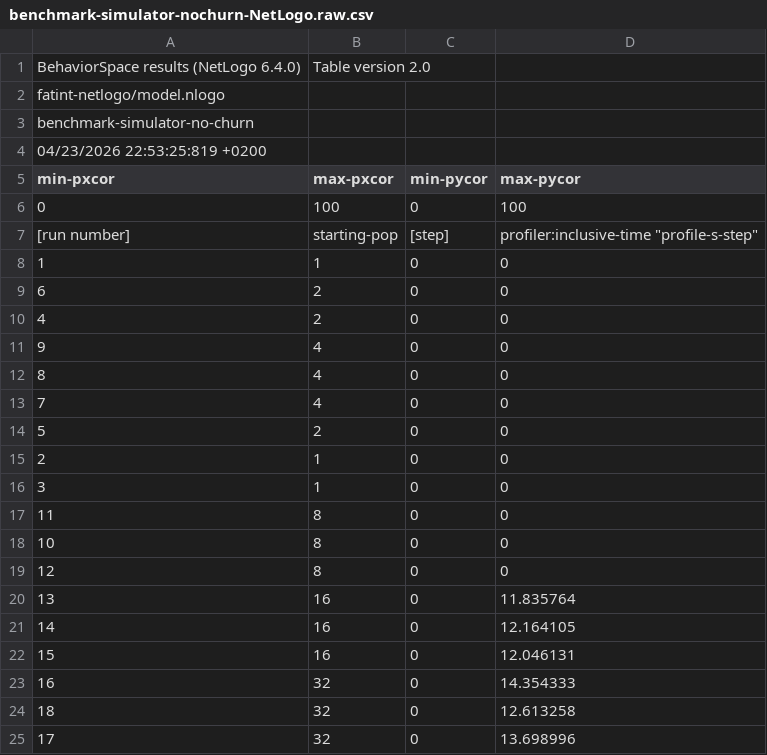
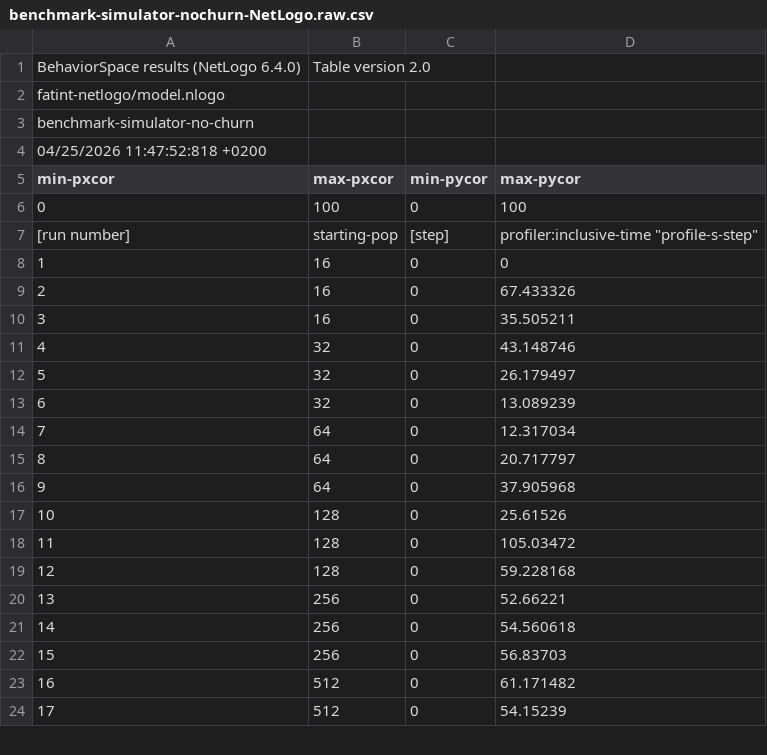
Before and after one commit to hamrik/fatint-thesis, a CSV file: thesis/data/benchmark-simulator-nochurn-NetLogo.raw.csv, drawn as a sheet; only a part is shown; the diff covers the shown part only.

```diff
--- a/thesis/data/benchmark-simulator-nochurn-NetLogo.raw.csv
+++ b/thesis/data/benchmark-simulator-nochurn-NetLogo.raw.csv
@@ -3,3 +3,3 @@
 "benchmark-simulator-no-churn"
-"04/23/2026 22:53:25:819 +0200"
+"04/25/2026 11:47:52:818 +0200"
 "min-pxcor","max-pxcor","min-pycor","max-pycor"
@@ -7,19 +7,18 @@
 "[run number]","starting-pop","[step]","profiler:inclusive-time ""profile-s-step"""
-"1","1","0","0"
-"6","2","0","0"
-"4","2","0","0"
-"9","4","0","0"
-"8","4","0","0"
-"7","4","0","0"
-"5","2","0","0"
-"2","1","0","0"
-"3","1","0","0"
-"11","8","0","0"
-"10","8","0","0"
-"12","8","0","0"
-"13","16","0","11.835764"
-"14","16","0","12.164105"
-"15","16","0","12.046131"
-"16","32","0","14.354333"
-"18","32","0","12.613258"
-"17","32","0","13.698996"
+"1","16","0","0"
+"2","16","0","67.433326"
+"3","16","0","35.505211"
+"4","32","0","43.148746"
+"5","32","0","26.179497"
+"6","32","0","13.089239"
+"7","64","0","12.317034"
+"8","64","0","20.717797"
+"9","64","0","37.905968"
+"10","128","0","25.61526"
+"11","128","0","105.03472"
+"12","128","0","59.228168"
+"13","256","0","52.66221"
+"14","256","0","54.560618"
+"15","256","0","56.83703"
+"16","512","0","61.171482"
+"17","512","0","54.15239"
```
Also changed, not shown: 3 added rows, 14 removed rows and 8 edited cells elsewhere in this file, thesis/data/benchmark-simulator-churn-NetLogo.raw.csv, thesis/data/benchmark-species-counter-dfs-many-species-NetLogo.raw.csv, 26 other files.
